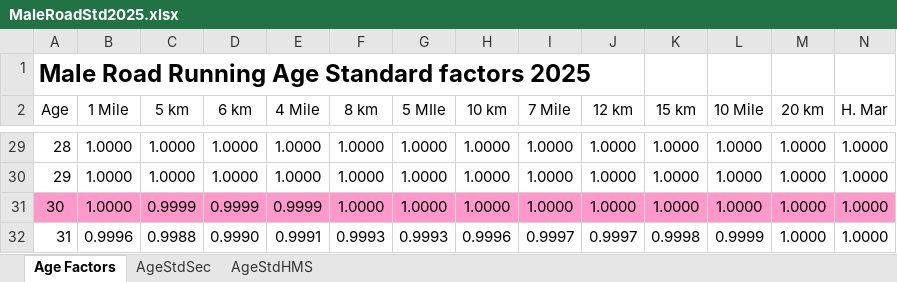
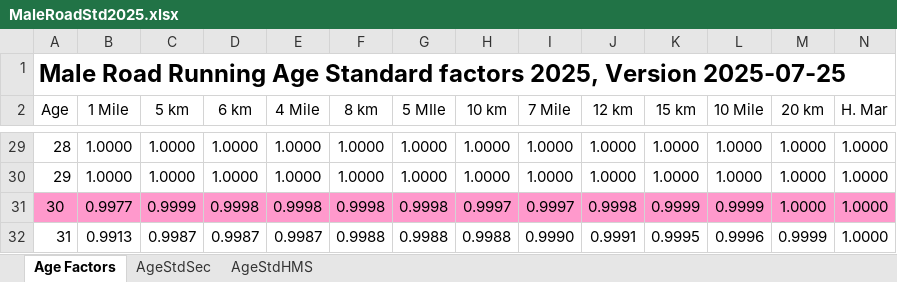
Before and after one commit to AlanLyttonJones/Age-Grade-Tables, an Excel workbook: 2025 Files/MaleRoadStd2025.xlsx, sheet Age Factors, drawn as a sheet; only a part is shown, gaps mark what is left out; values as stored, in another font and other column widths than the file's, no borders; charts and pictures not drawn; the diff covers the shown part only; the diff names each change by its address in the sheet, - before the commit and + after, or states it on an @@ line.

Commit message:
Updated the male standards.
Update based on 2025 road mile performances that were grading over 100%.

```diff
--- a/2025 Files/MaleRoadStd2025.xlsx (sheet Age Factors)
+++ b/2025 Files/MaleRoadStd2025.xlsx (sheet Age Factors)
-A1 (Age): …Standard factors 2025
+A1 (Age): …Standard factors 2025, Version 2025-07-25
-B31 (1 Mile): 1.0000
+B31 (1 Mile): 0.9977
-D31 (6 km): 0.9999
+D31 (6 km): 0.9998
-E31 (4 Mile): 0.9999
+E31 (4 Mile): 0.9998
-F31 (8 km): 1.0000
+F31 (8 km): 0.9998
-G31 (5 MIle): 1.0000
+G31 (5 MIle): 0.9998
-H31 (10 km): 1.0000
+H31 (10 km): 0.9997
-I31 (7 Mile): 1.0000
+I31 (7 Mile): 0.9997
-J31 (12 km): 1.0000
+J31 (12 km): 0.9998
-K31 (15 km): 1.0000
+K31 (15 km): 0.9999
-L31 (10 Mile): 1.0000
+L31 (10 Mile): 0.9999
-B32 (1 Mile): 0.9996
+B32 (1 Mile): 0.9913
-C32 (5 km): 0.9988
+C32 (5 km): 0.9987
-D32 (6 km): 0.9990
+D32 (6 km): 0.9987
-E32 (4 Mile): 0.9991
+E32 (4 Mile): 0.9987
-F32 (8 km): 0.9993
+F32 (8 km): 0.9988
-G32 (5 MIle): 0.9993
+G32 (5 MIle): 0.9988
-H32 (10 km): 0.9996
+H32 (10 km): 0.9988
-I32 (7 Mile): 0.9997
+I32 (7 Mile): 0.9990
-J32 (12 km): 0.9997
+J32 (12 km): 0.9991
-K32 (15 km): 0.9998
+K32 (15 km): 0.9995
-L32 (10 Mile): 0.9999
+L32 (10 Mile): 0.9996
-M32 (20 km): 1.0000
+M32 (20 km): 0.9999
```
Also changed, not shown: 5 added rows, 5 removed rows and 961 edited cells elsewhere in this sheet, sheet AgeStdSec, sheet AgeStdHMS, charts or pictures, 2025 Files/maleRoad2025.xlsx.
